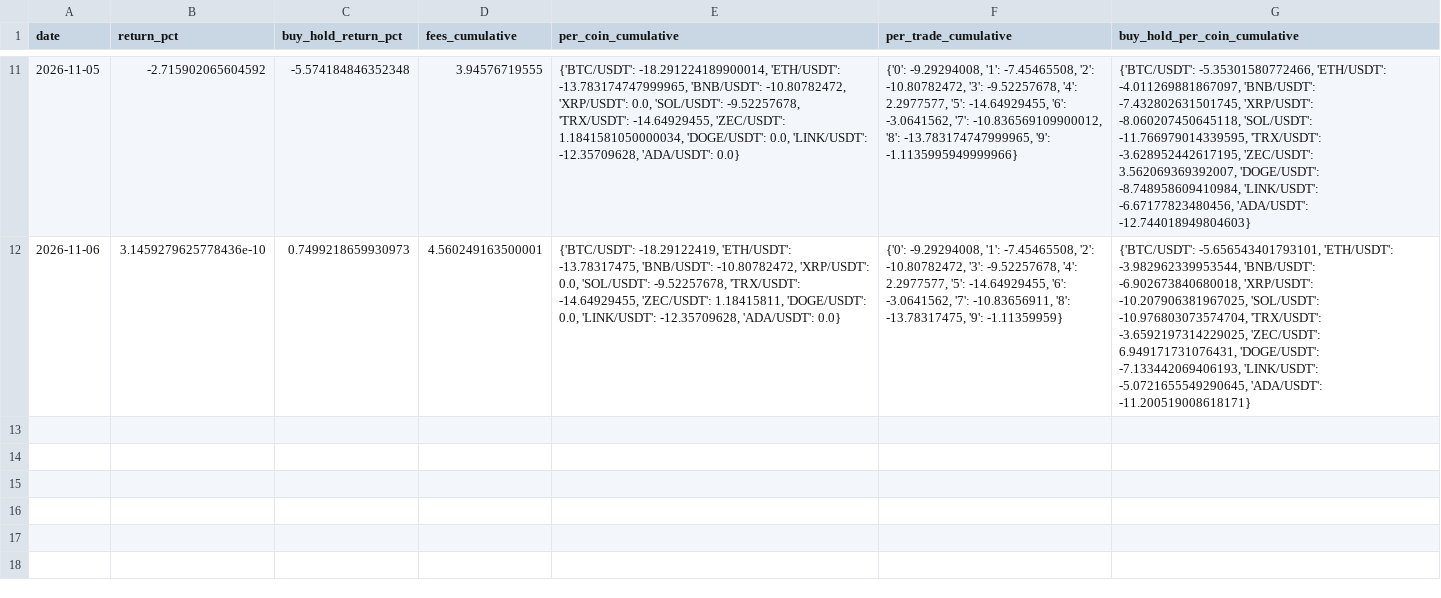
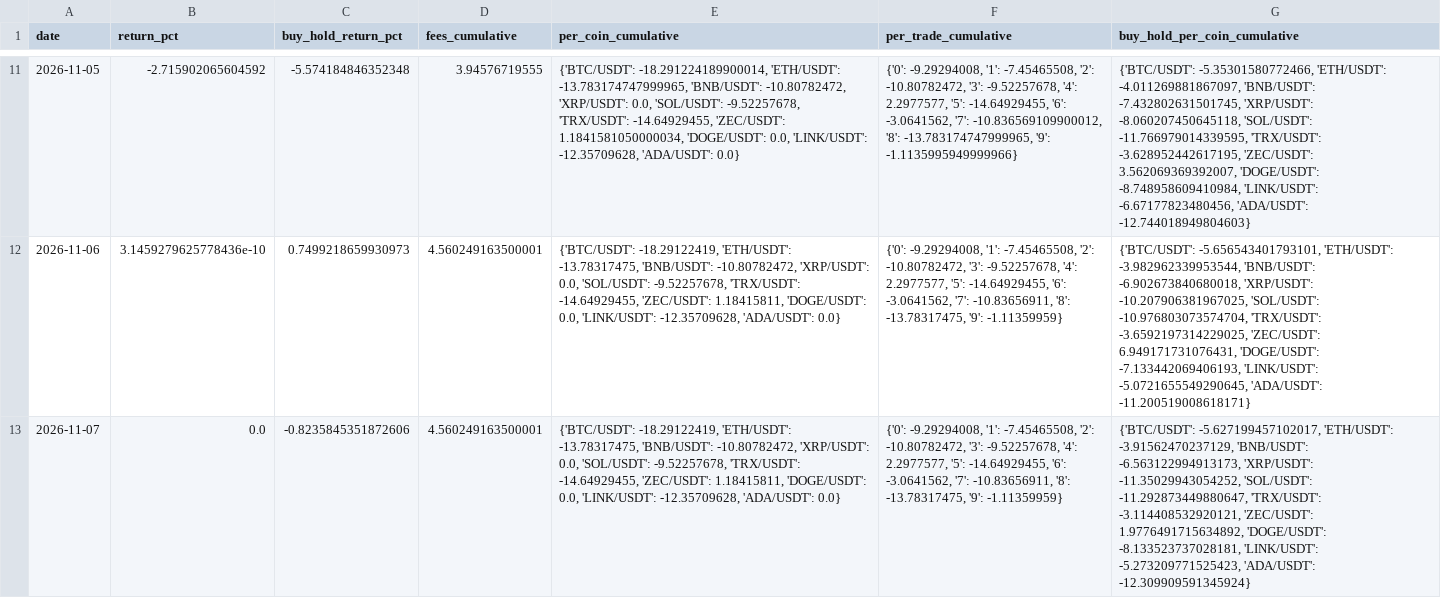
Before and after one commit to SametAlici/ai-crypto-trader-paper, a CSV file: results/r6/daily_returns.csv, drawn as a sheet; only a part is shown, gaps mark what is left out; the diff names each change by its address in the sheet, - before the commit and + after, or states it on an @@ line.

```diff
--- a/results/r6/daily_returns.csv
+++ b/results/r6/daily_returns.csv
+row 13: 2026-11-07 | 0.0 | -0.8235845351872606 | 4.560249163500001 | {'BTC/USDT': -18.29122419, 'ETH/USDT': -13.78317475, 'BNB/USDT': -10.80782472, 'XRP/USDT': 0.0, 'SOL/USDT': -9.52257678, 'TRX/USDT': -14.64929455, 'ZEC/USDT': 1.18415811, 'DOGE/USDT': 0.0, 'LINK/USDT': -12.35709628, 'ADA/USDT': 0.0} | {'0': -9.29294008, '1': -7.45465508, '2': -10.80782472, '3': -9.52257678, '4': 2.2977577, '5': -14.64929455, '6': -3.0641562, '7': -10.83656911, '8': -13.78317475, '9': -1.11359959} | {'BTC/USDT': -5.627199457102017, 'ETH/USDT': -3.91562470237129, 'BNB/USDT': -6.563122994913173, 'XRP/USDT': -11.35029943054252, 'SOL/USDT': -11.292873449880647, 'TRX/USDT': -3.114408532920121, 'ZEC/USDT': 1.9776491715634892, 'DOGE/USDT': -8.133523737028181, 'LINK/USDT': -5.273209771525423, 'ADA/USDT': -12.309909591345924}
```
Also changed, not shown: results/r1/daily_returns.csv, results/r1/equity.csv, 14 other files.
